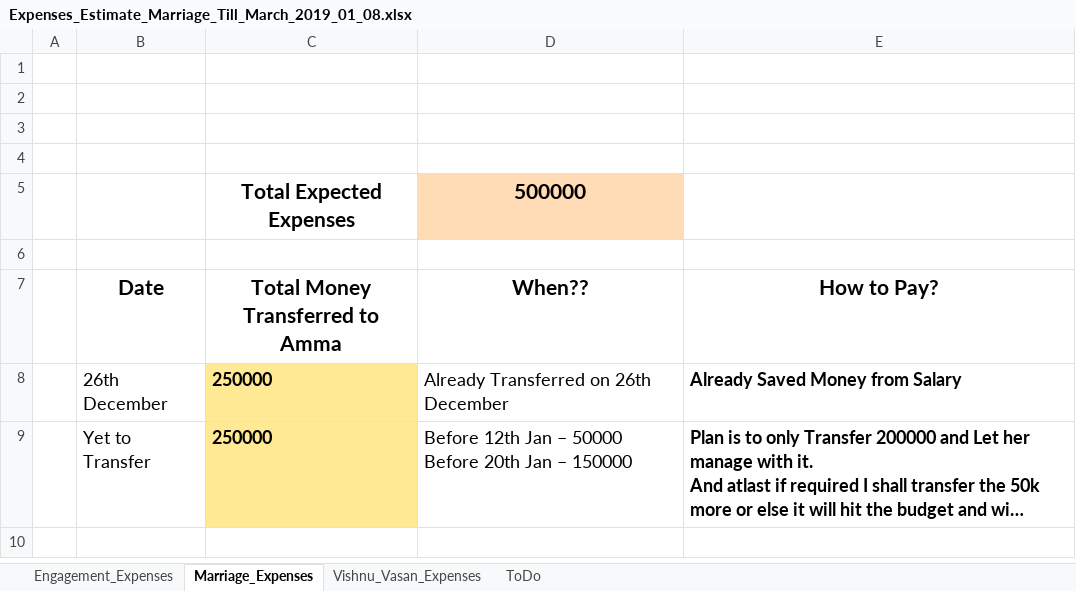
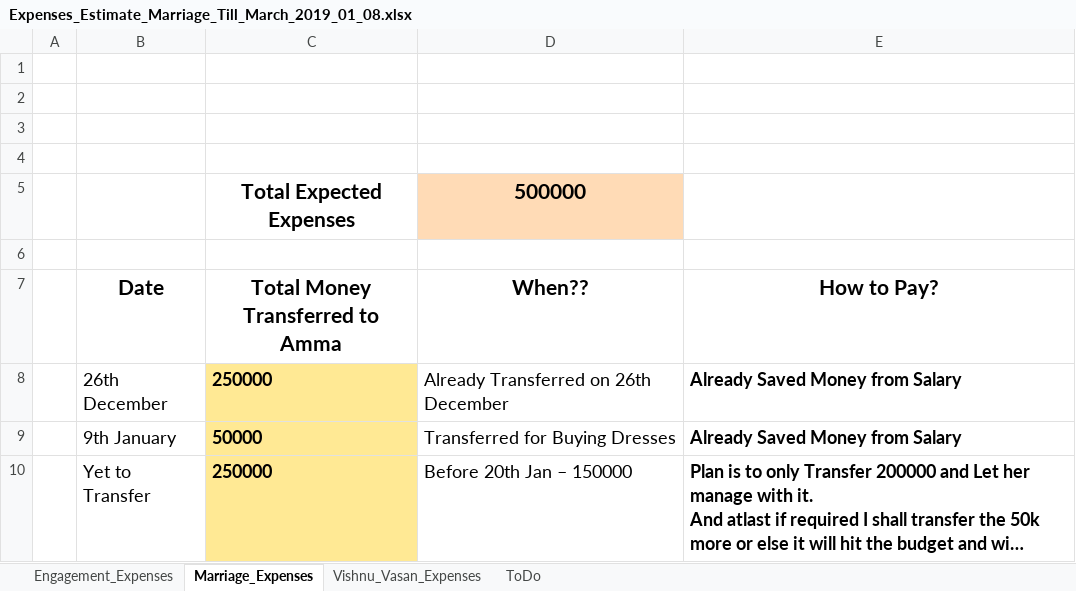
Before and after one commit to vishnuvasan/WeeklyBackup, an Excel workbook: Information/Expenses/Marriage_2019_02_18/Expenses/Expenses_Estimate_Marriage_Till_March_2019_01_08.xlsx, sheet Marriage_Expenses, drawn as a sheet; long unchanged cells end in …; values as stored, in another font and other column widths than the file's, no borders; addresses are those after the commit; ↵ is a line break in a cell; the diff names each change by its address in the sheet, - before the commit and + after, or states it on an @@ line.

Commit message:
Updated the Marriage Expense Sheet

```diff
--- a/Information/Expenses/Marriage_2019_02_18/Expenses/Expenses_Estimate_Marriage_Till_March_2019_01_08.xlsx (sheet Marriage_Expenses)
+++ b/Information/Expenses/Marriage_2019_02_18/Expenses/Expenses_Estimate_Marriage_Till_March_2019_01_08.xlsx (sheet Marriage_Expenses)
+row 9:  | 9th January | 50000 | Transferred for Buying Dresses | Already Saved Money from Salary
-D10 (When??): Before 12th Jan – 50000 ↵ Before 20th Jan – 150000
+D10 (When??): Before 20th Jan – 150000
```
Also changed, not shown: sheet Vishnu_Vasan_Expenses.
